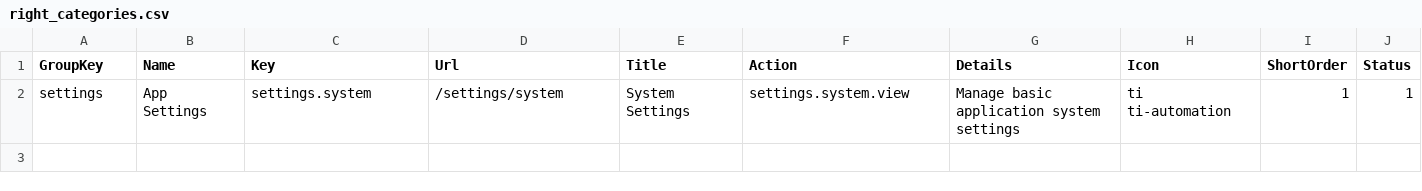
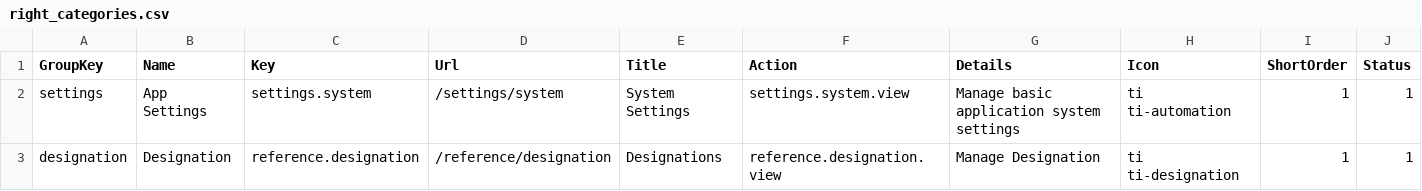
Before and after one commit to minulhasanrokan/Admin-Dashboard, a CSV file: cmd/internal/databases/seed/seed_data/right_categories.csv, drawn as a sheet; the diff names each change by its address in the sheet, - before the commit and + after, or states it on an @@ line.

```diff
--- a/cmd/internal/databases/seed/seed_data/right_categories.csv
+++ b/cmd/internal/databases/seed/seed_data/right_categories.csv
+row 3: designation | Designation | reference.designation | /reference/designation | Designations | reference.designation.view | Manage Designation | ti ti-designation | 1 | 1
```
Also changed, not shown: cmd/internal/databases/seed/seed_data/right_details.csv, 1 other file.
